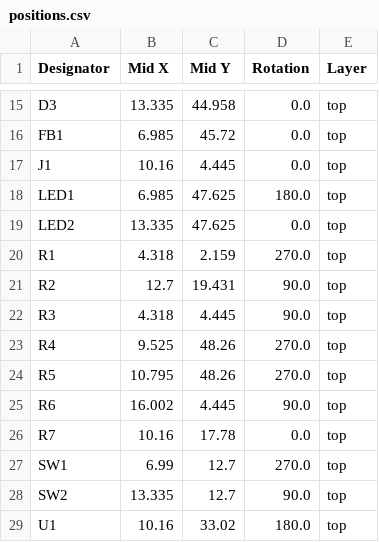
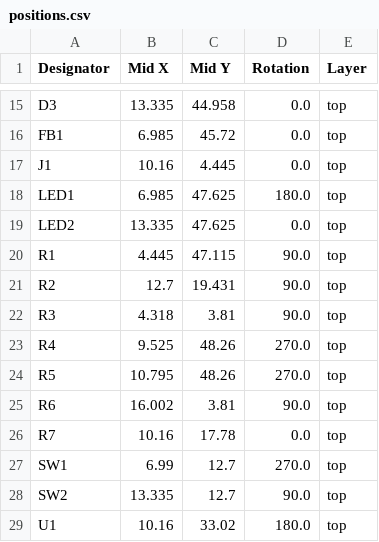
Before and after one commit to 21km43/STM32F1-DevBoard, a CSV file: production/positions.csv, drawn as a sheet; only a part is shown, gaps mark what is left out.

```diff
--- a/production/positions.csv
+++ b/production/positions.csv
@@ -19,8 +19,8 @@ LED1,6.985,47.625,180.0,top
 LED2,13.335,47.625,0.0,top
-R1,4.318,2.159,270.0,top
+R1,4.445,47.115,90.0,top
 R2,12.7,19.431,90.0,top
-R3,4.318,4.445,90.0,top
+R3,4.318,3.81,90.0,top
 R4,9.525,48.26,270.0,top
 R5,10.795,48.26,270.0,top
-R6,16.002,4.445,90.0,top
+R6,16.002,3.81,90.0,top
 R7,10.16,17.78,0.0,top
```
Also changed, not shown: 4 other files.
